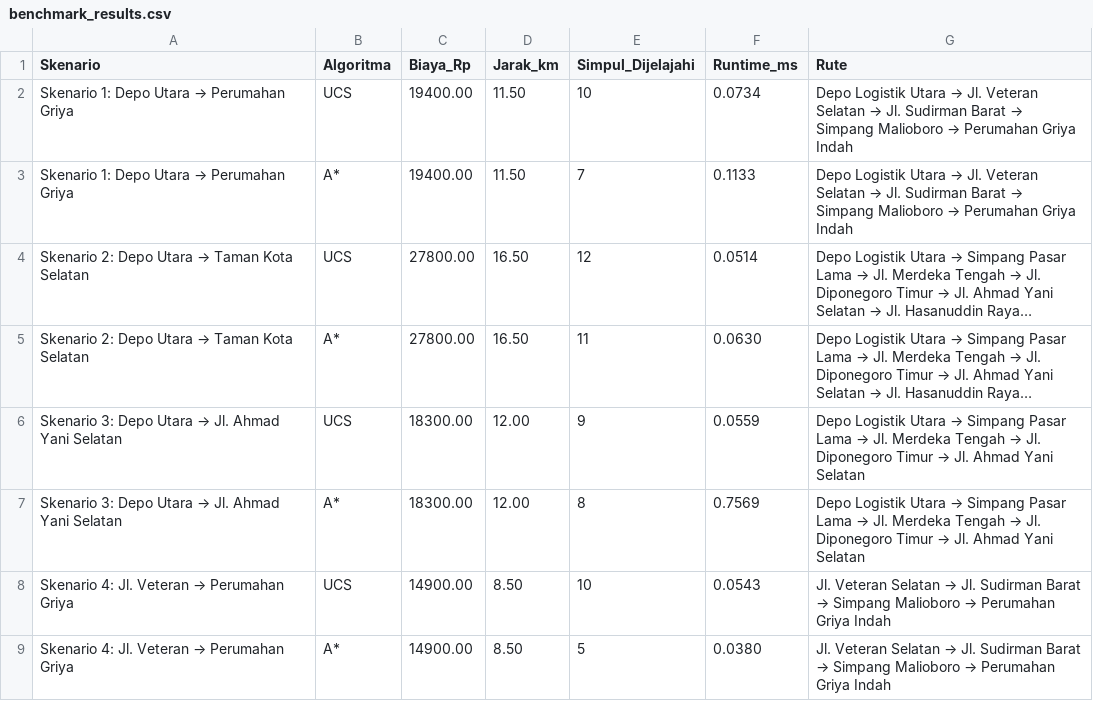
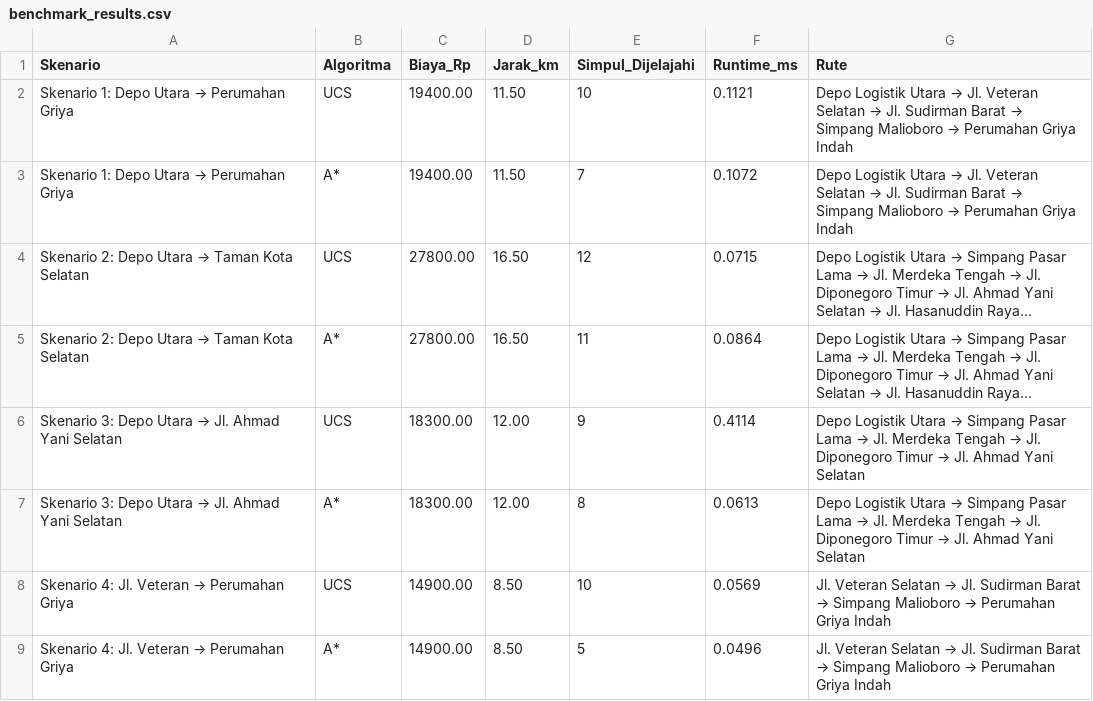
Before and after one commit to maxrumbo/Certan-01, a CSV file: reports/benchmark_results.csv, drawn as a sheet; long unchanged cells end in …; the diff names each change by its address in the sheet, - before the commit and + after, or states it on an @@ line.

Commit message:
docs: update readme with milestone 2 guide and results

```diff
--- a/reports/benchmark_results.csv
+++ b/reports/benchmark_results.csv
-F2 (Runtime_ms): 0.0734
+F2 (Runtime_ms): 0.1121
-F3 (Runtime_ms): 0.1133
+F3 (Runtime_ms): 0.1072
-F4 (Runtime_ms): 0.0514
+F4 (Runtime_ms): 0.0715
-F5 (Runtime_ms): 0.0630
+F5 (Runtime_ms): 0.0864
-F6 (Runtime_ms): 0.0559
+F6 (Runtime_ms): 0.4114
-F7 (Runtime_ms): 0.7569
+F7 (Runtime_ms): 0.0613
-F8 (Runtime_ms): 0.0543
+F8 (Runtime_ms): 0.0569
-F9 (Runtime_ms): 0.0380
+F9 (Runtime_ms): 0.0496
```
Also changed, not shown: 2 other files.
